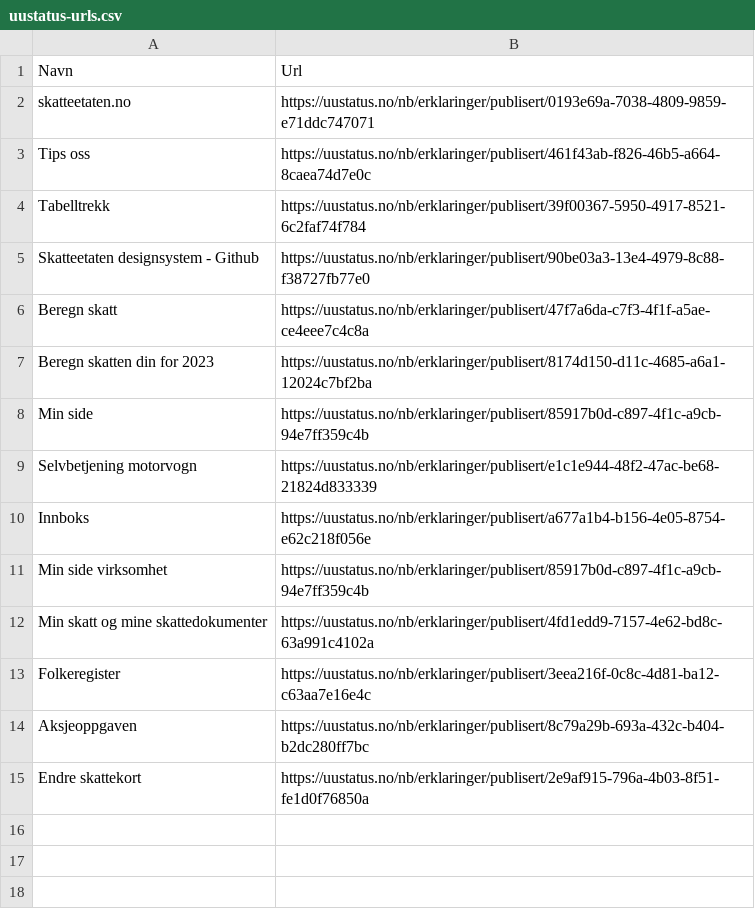
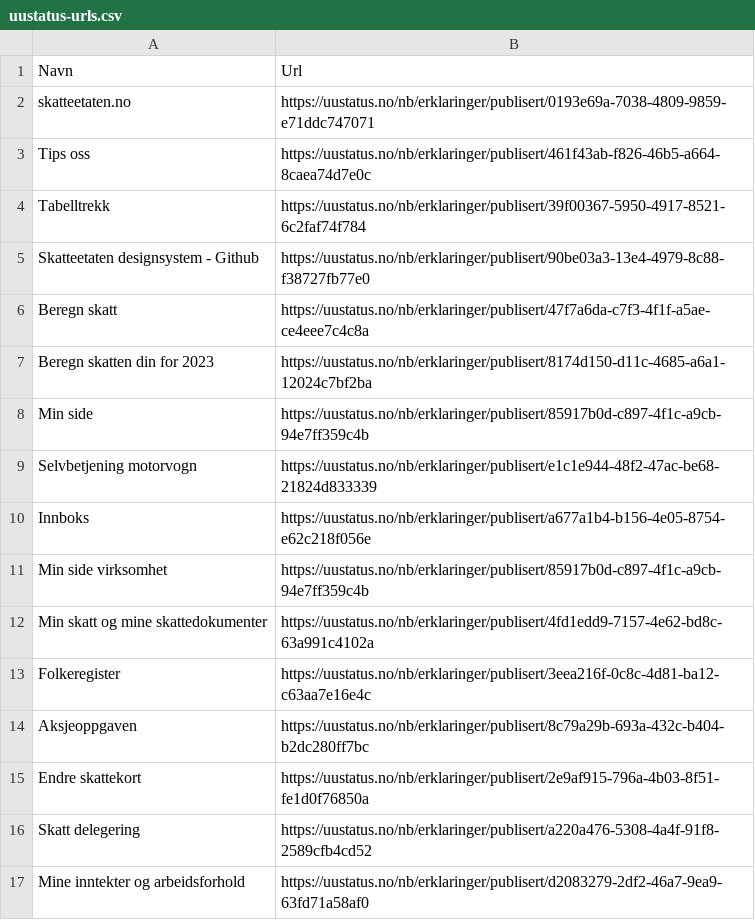
Before and after one commit to Almasy74/toolsified, a CSV file: uustatus-urls.csv, drawn as a sheet.

Commit message:
Update uustatus-urls.csv

```diff
--- a/uustatus-urls.csv
+++ b/uustatus-urls.csv
@@ -15 +15,3 @@ Aksjeoppgaven;https://uustatus.no/nb/erklaringer/publisert/8c79a29b-693a-432c-b4
 Endre skattekort;https://uustatus.no/nb/erklaringer/publisert/2e9af915-796a-4b03-8f51-fe1d0f76850a
+Skatt delegering;https://uustatus.no/nb/erklaringer/publisert/a220a476-5308-4a4f-91f8-2589cfb4cd52
+Mine inntekter og arbeidsforhold;https://uustatus.no/nb/erklaringer/publisert/d2083279-2df2-46a7-9ea9-63fd71a58af0
```
